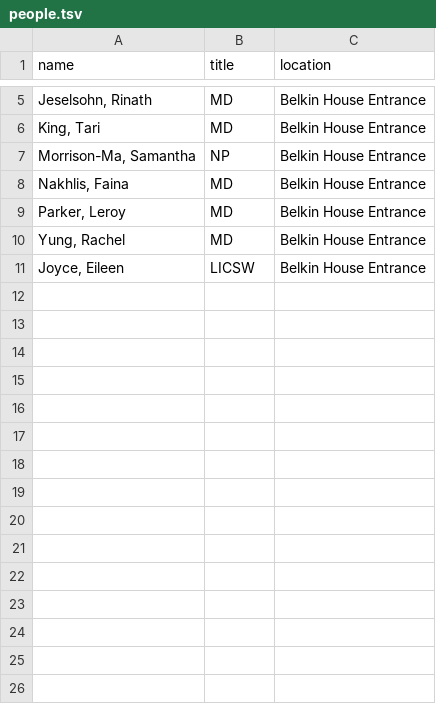
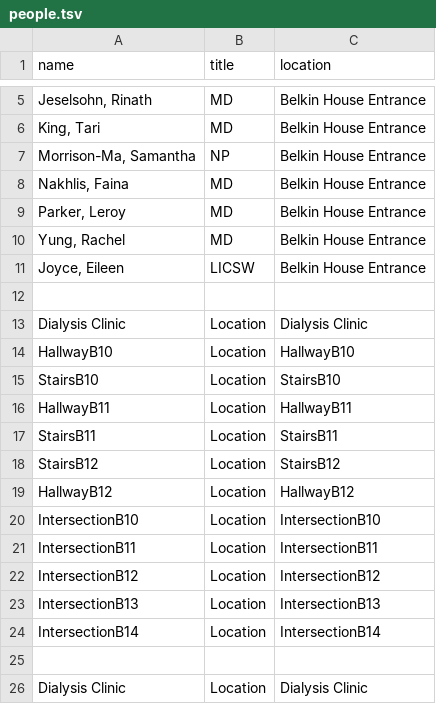
Before and after one commit to SoftEngTeamC/FaulknerMap2, a TSV file: src/main/resources/data/belkinHouse/floor1/people.tsv, drawn as a sheet; only a part is shown, gaps mark what is left out; the diff names each change by its address in the sheet, - before the commit and + after, or states it on an @@ line.

Commit message:
locations

```diff
--- a/src/main/resources/data/belkinHouse/floor1/people.tsv
+++ b/src/main/resources/data/belkinHouse/floor1/people.tsv
+row 12: (empty)
+row 13: Dialysis Clinic | Location | Dialysis Clinic
+row 14: HallwayB10 | Location | HallwayB10
+row 15: StairsB10 | Location | StairsB10
+row 16: HallwayB11 | Location | HallwayB11
+row 17: StairsB11 | Location | StairsB11
+row 18: StairsB12 | Location | StairsB12
+row 19: HallwayB12 | Location | HallwayB12
+row 20: IntersectionB10 | Location | IntersectionB10
+row 21: IntersectionB11 | Location | IntersectionB11
+row 22: IntersectionB12 | Location | IntersectionB12
+row 23: IntersectionB13 | Location | IntersectionB13
+row 24: IntersectionB14 | Location | IntersectionB14
+row 25: (empty)
+row 26: Dialysis Clinic | Location | Dialysis Clinic
```
Also changed, not shown: 3 other files.
